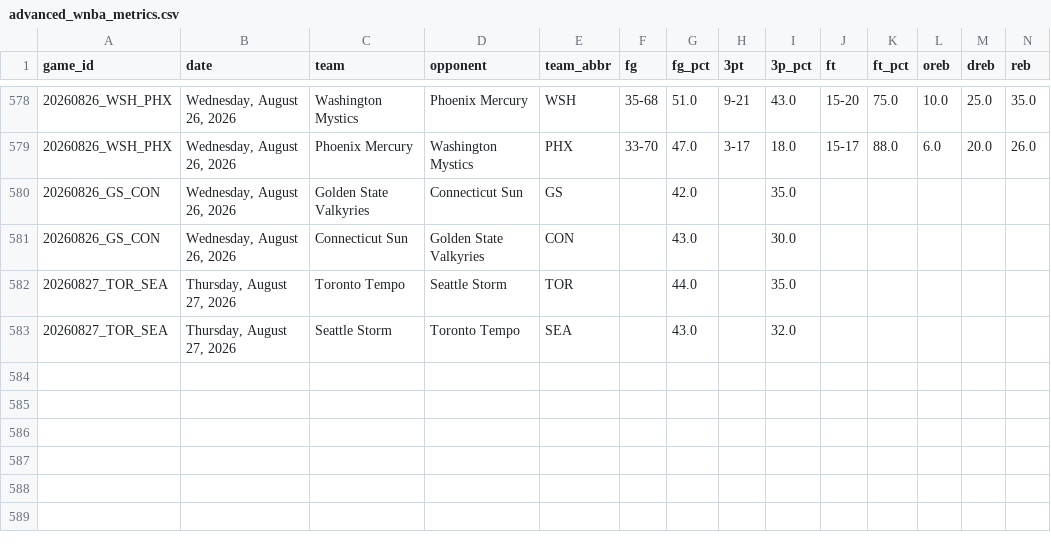
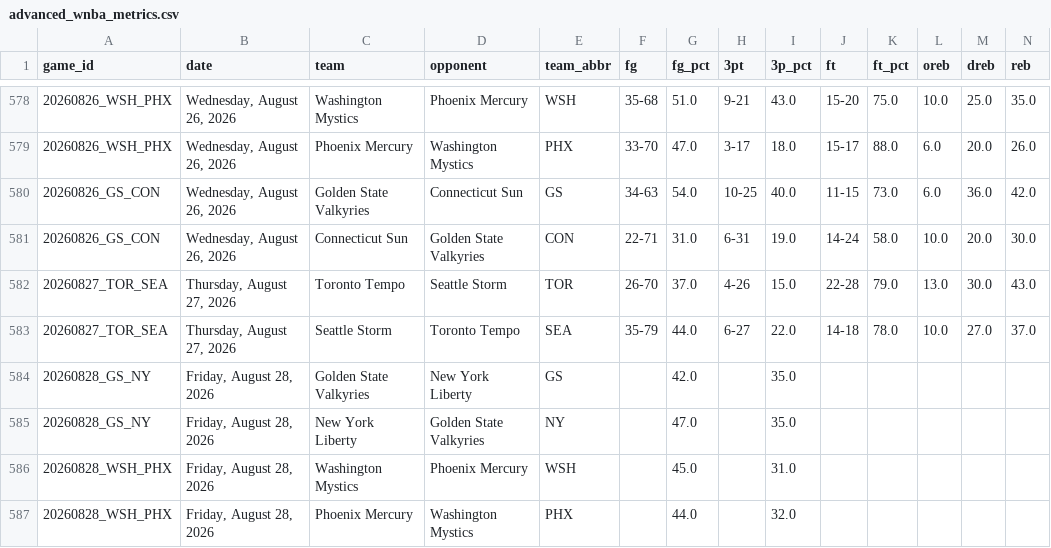
Before and after one commit to MikeOzomah/wnba-matchup-intelligence, a CSV file: outputs/advanced_wnba_metrics.csv, drawn as a sheet; only a part is shown, gaps mark what is left out; removed rows and columns are numbered as before the commit, all else as after; rows hold the shown columns only; the diff names each change by its address in the sheet, - before the commit and + after, or states it on an @@ line.

```diff
--- a/outputs/advanced_wnba_metrics.csv
+++ b/outputs/advanced_wnba_metrics.csv
+row 580: 20260826_GS_CON | Wednesday, August 26, 2026 | Golden State Valkyries | Connecticut Sun | GS | 34-63 | 54.0 | 10-25 | 40.0 | 11-15 | 73.0 | 6.0 | 36.0 | 42.0
+row 581: 20260826_GS_CON | Wednesday, August 26, 2026 | Connecticut Sun | Golden State Valkyries | CON | 22-71 | 31.0 | 6-31 | 19.0 | 14-24 | 58.0 | 10.0 | 20.0 | 30.0
+row 582: 20260827_TOR_SEA | Thursday, August 27, 2026 | Toronto Tempo | Seattle Storm | TOR | 26-70 | 37.0 | 4-26 | 15.0 | 22-28 | 79.0 | 13.0 | 30.0 | 43.0
+row 583: 20260827_TOR_SEA | Thursday, August 27, 2026 | Seattle Storm | Toronto Tempo | SEA | 35-79 | 44.0 | 6-27 | 22.0 | 14-18 | 78.0 | 10.0 | 27.0 | 37.0
-A584 (game_id): 20260826_GS_CON
+A584 (game_id): 20260828_GS_NY
-B584 (date): Wednesday, August 26, 2026
+B584 (date): Friday, August 28, 2026
-D584 (opponent): Connecticut Sun
+D584 (opponent): New York Liberty
-row 581: 20260826_GS_CON | Wednesday, August 26, 2026 | Connecticut Sun | Golden State Valkyries | CON |  | 43.0 |  | 30.0
-row 582: 20260827_TOR_SEA | Thursday, August 27, 2026 | Toronto Tempo | Seattle Storm | TOR |  | 44.0 |  | 35.0
-row 583: 20260827_TOR_SEA | Thursday, August 27, 2026 | Seattle Storm | Toronto Tempo | SEA |  | 43.0 |  | 32.0
+row 585: 20260828_GS_NY | Friday, August 28, 2026 | New York Liberty | Golden State Valkyries | NY |  | 47.0 |  | 35.0
+row 586: 20260828_WSH_PHX | Friday, August 28, 2026 | Washington Mystics | Phoenix Mercury | WSH |  | 45.0 |  | 31.0
+row 587: 20260828_WSH_PHX | Friday, August 28, 2026 | Phoenix Mercury | Washington Mystics | PHX |  | 44.0 |  | 32.0
```
Also changed, not shown: data/full_wnba_team_stats.csv, outputs/player_influence_profiles.csv, 2 other files.
